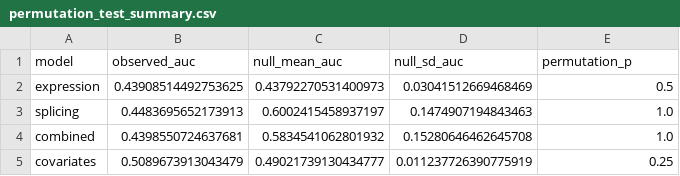
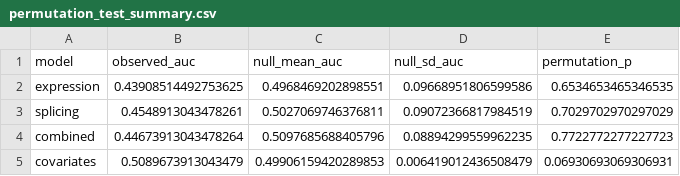
Before and after one commit to Sar-uni/SCZ-vs-BD, a CSV file: results/classification/permutation_test_summary.csv, drawn as a sheet.

Commit message:
data: permutation test results

```diff
--- a/results/classification/permutation_test_summary.csv
+++ b/results/classification/permutation_test_summary.csv
@@ -1,5 +1,5 @@
 model,observed_auc,null_mean_auc,null_sd_auc,permutation_p
-expression,0.43908514492753625,0.43792270531400973,0.03041512669468469,0.5
-splicing,0.4483695652173913,0.6002415458937197,0.1474907194843463,1.0
-combined,0.4398550724637681,0.5834541062801932,0.15280646462645708,1.0
-covariates,0.5089673913043479,0.49021739130434777,0.011237726390775919,0.25
+expression,0.43908514492753625,0.4968469202898551,0.09668951806599586,0.6534653465346535
+splicing,0.4548913043478261,0.5027069746376811,0.09072366817984519,0.7029702970297029
+combined,0.44673913043478264,0.5097685688405796,0.08894299559962235,0.7722772277227723
+covariates,0.5089673913043479,0.49906159420289853,0.006419012436508479,0.06930693069306931
```
Also changed, not shown: 1 other file.
